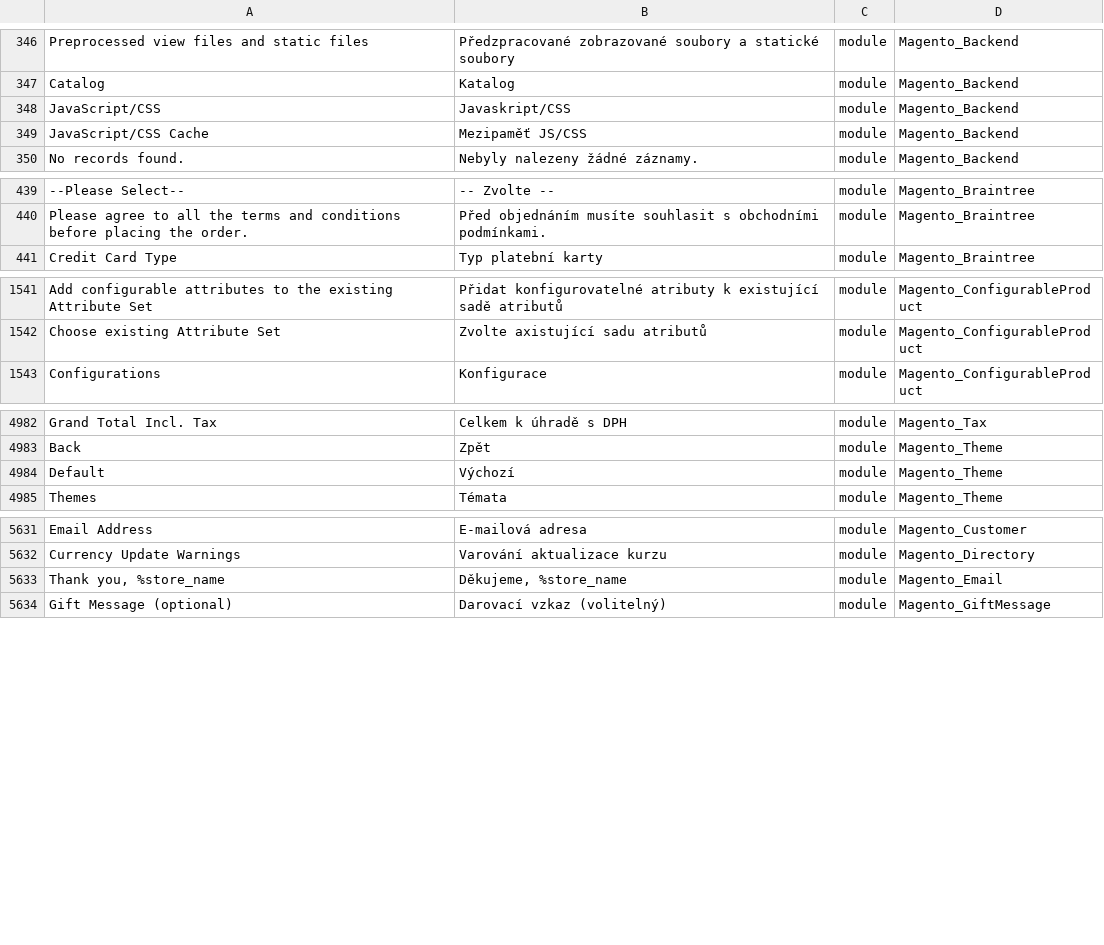
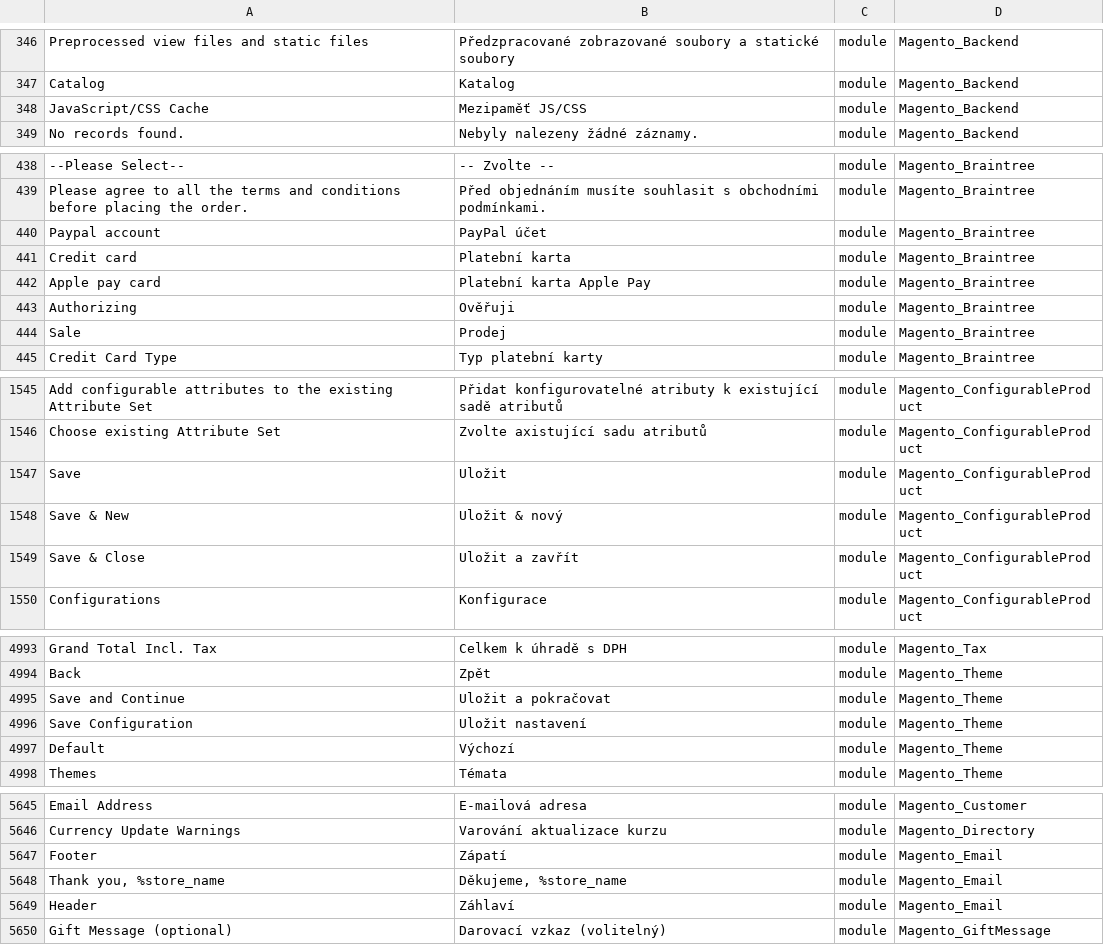
Before and after one commit to Magento2Translations/language_cs_cz, a CSV file: cs_CZ.csv, drawn as a sheet; only a part is shown, gaps mark what is left out; removed rows and columns are numbered as before the commit, all else as after; the diff covers the shown part only; the diff names each change by its address in the sheet, - before the commit and + after, or states it on an @@ line.

```diff
--- a/cs_CZ.csv
+++ b/cs_CZ.csv
-row 348: JavaScript/CSS | Javaskript/CSS | module | Magento_Backend
+row 440: Paypal account | PayPal účet | module | Magento_Braintree
+row 441: Credit card | Platební karta | module | Magento_Braintree
+row 442: Apple pay card | Platební karta Apple Pay | module | Magento_Braintree
+row 443: Authorizing | Ověřuji | module | Magento_Braintree
+row 444: Sale | Prodej | module | Magento_Braintree
+row 1547: Save | Uložit | module | Magento_ConfigurableProduct
+row 1548: Save & New | Uložit & nový | module | Magento_ConfigurableProduct
+row 1549: Save & Close | Uložit a zavřít | module | Magento_ConfigurableProduct
+row 4995: Save and Continue | Uložit a pokračovat | module | Magento_Theme
+row 4996: Save Configuration | Uložit nastavení | module | Magento_Theme
+row 5647: Footer | Zápatí | module | Magento_Email
+row 5649: Header | Záhlaví | module | Magento_Email
```
Also changed, not shown: 8 added rows, 3 removed rows and 27 edited cells elsewhere in this file, 1 other file.
